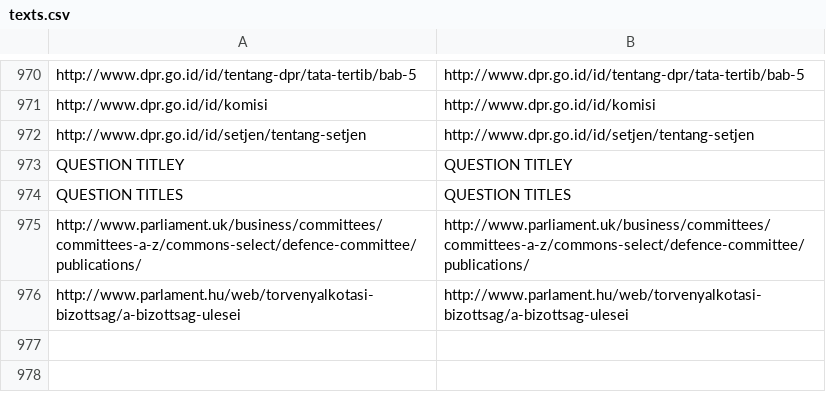
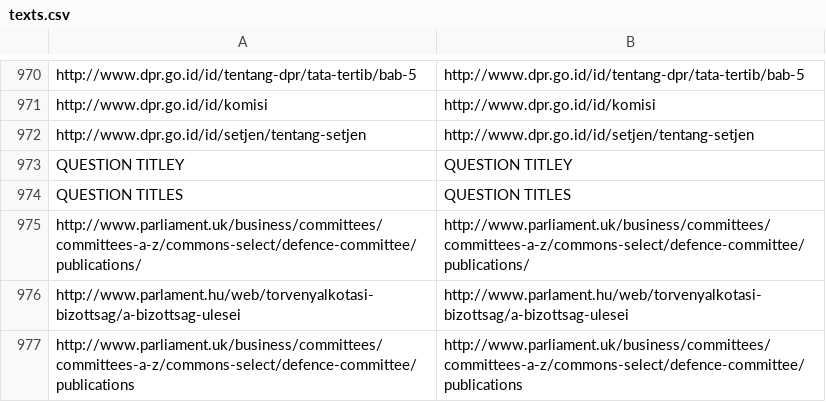
Before and after one commit to KohoVolit/legislative-openness-data-explorer-texts, a CSV file: en/data/texts.csv, drawn as a sheet; only a part is shown, gaps mark what is left out; the diff names each change by its address in the sheet, - before the commit and + after, or states it on an @@ line.

Commit message:
update data en

```diff
--- a/en/data/texts.csv
+++ b/en/data/texts.csv
+row 977: http://www.parliament.uk/business/committees/committees-a-z/commons-select/defence-committee/publications | http://www.parliament.uk/business/committees/committees-a-z/commons-select/defence-committee/publications
```
